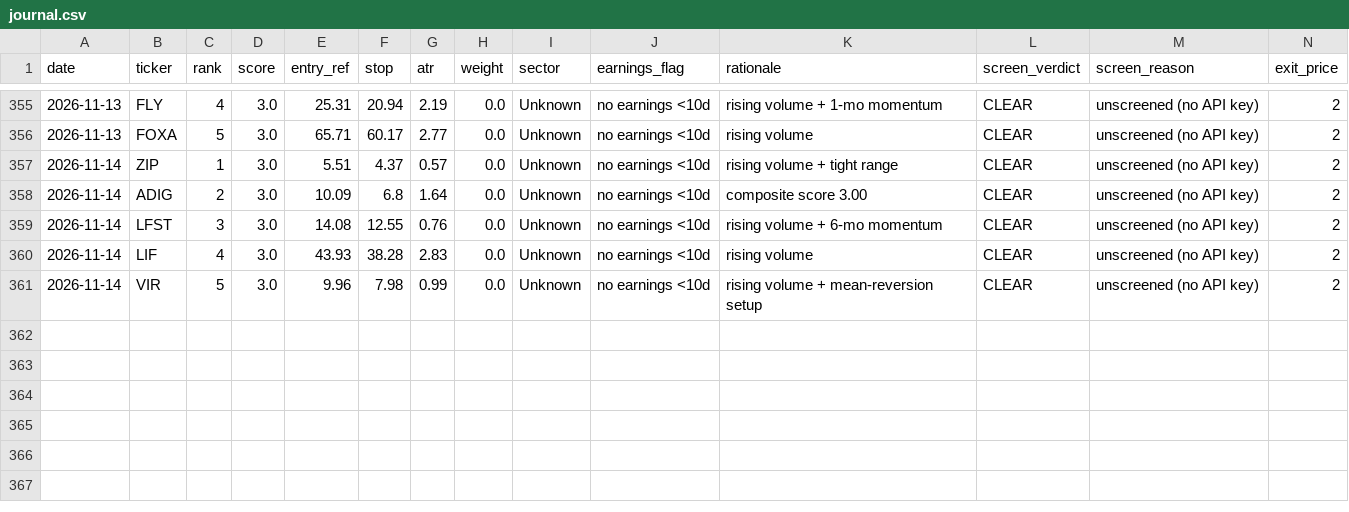
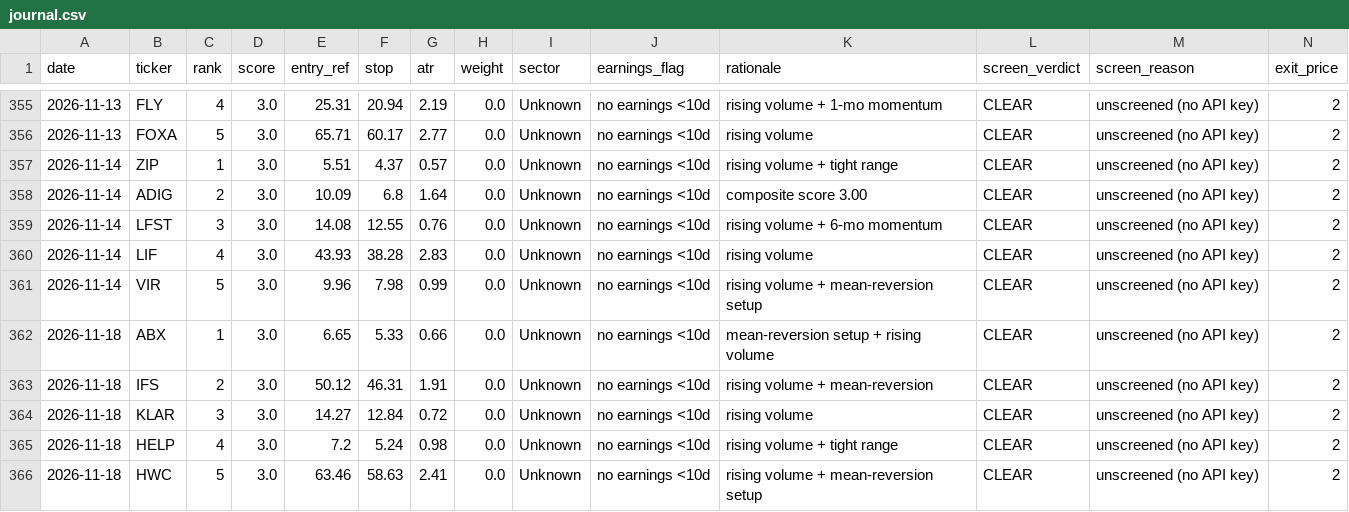
Before and after one commit to EeroP7/1, a CSV file: output_data/journal.csv, drawn as a sheet; only a part is shown, gaps mark what is left out; rows hold the shown columns only; the diff names each change by its address in the sheet, - before the commit and + after, or states it on an @@ line.

Commit message:
journal: daily picks 2026-11-18

```diff
--- a/output_data/journal.csv
+++ b/output_data/journal.csv
+row 362: 2026-11-18 | ABX | 1 | 3.0 | 6.65 | 5.33 | 0.66 | 0.0 | Unknown | no earnings <10d | mean-reversion setup + rising volume | CLEAR | unscreened (no API key) | 2
+row 363: 2026-11-18 | IFS | 2 | 3.0 | 50.12 | 46.31 | 1.91 | 0.0 | Unknown | no earnings <10d | rising volume + mean-reversion | CLEAR | unscreened (no API key) | 2
+row 364: 2026-11-18 | KLAR | 3 | 3.0 | 14.27 | 12.84 | 0.72 | 0.0 | Unknown | no earnings <10d | rising volume | CLEAR | unscreened (no API key) | 2
+row 365: 2026-11-18 | HELP | 4 | 3.0 | 7.2 | 5.24 | 0.98 | 0.0 | Unknown | no earnings <10d | rising volume + tight range | CLEAR | unscreened (no API key) | 2
+row 366: 2026-11-18 | HWC | 5 | 3.0 | 63.46 | 58.63 | 2.41 | 0.0 | Unknown | no earnings <10d | rising volume + mean-reversion setup | CLEAR | unscreened (no API key) | 2
```
Also changed, not shown: output_data/picks.csv.
